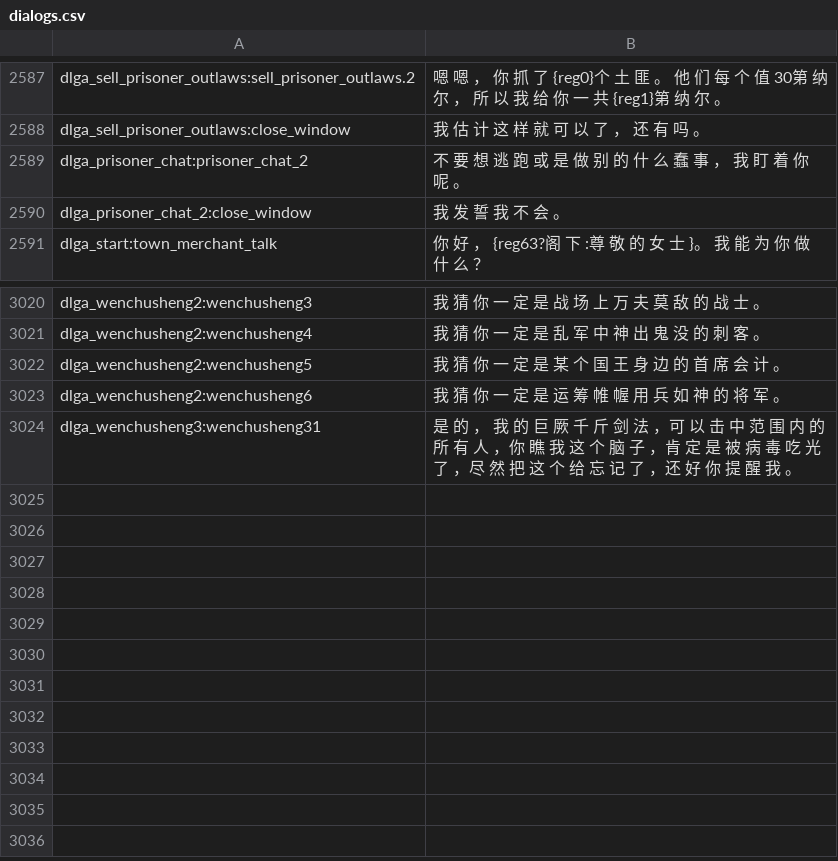
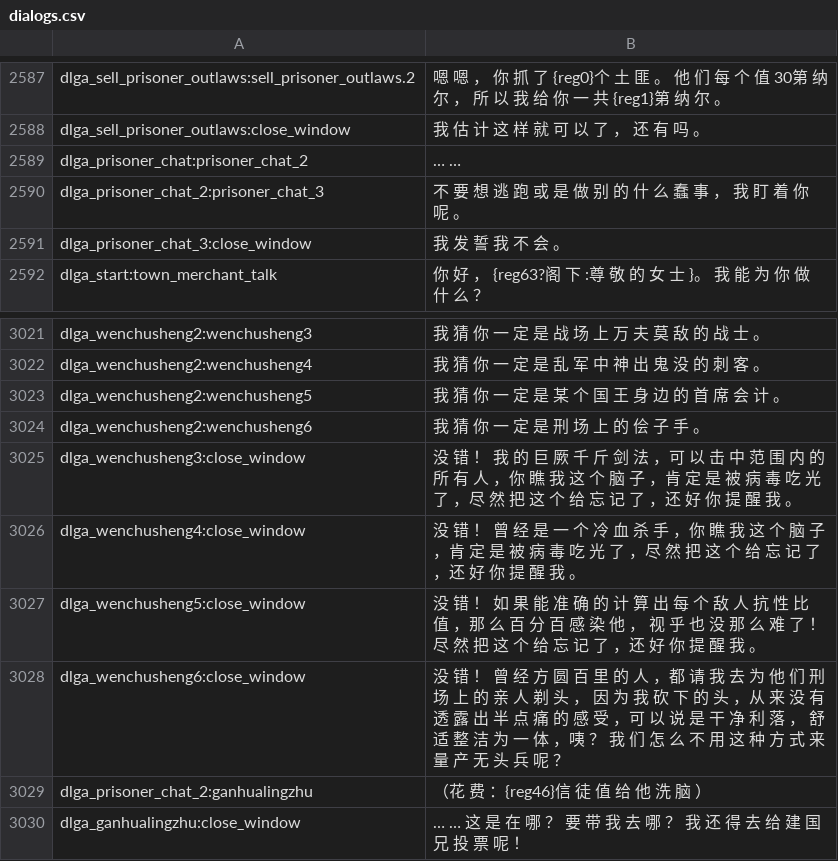
Before and after one commit to LegendHeros/LegendHeros-ScarletLove, a CSV file: languages/cns/dialogs.csv, drawn as a sheet; only a part is shown, gaps mark what is left out.

```diff
--- a/languages/cns/dialogs.csv
+++ b/languages/cns/dialogs.csv
@@ -2588,4 +2588,5 @@ dlga_sell_prisoner_outlaws:sell_prisoner_outlaws.2|嗯 嗯 ， 你 抓 了 {reg0
 dlga_sell_prisoner_outlaws:close_window|我 估 计 这 样 就 可 以 了 ， 还 有 吗 。
-dlga_prisoner_chat:prisoner_chat_2|不 要 想 逃 跑 或 是 做 别 的 什 么 蠢 事 ， 我 盯 着 你 呢 。
-dlga_prisoner_chat_2:close_window|我 发 誓 我 不 会 。
+dlga_prisoner_chat:prisoner_chat_2|… …
+dlga_prisoner_chat_2:prisoner_chat_3|不 要 想 逃 跑 或 是 做 别 的 什 么 蠢 事 ， 我 盯 着 你 呢 。
+dlga_prisoner_chat_3:close_window|我 发 誓 我 不 会 。
 dlga_start:town_merchant_talk|你 好 ， {reg63?阁 下 :尊 敬 的 女 士 }。 我 能 为 你 做 什 么 ？
@@ -3022,3 +3023,8 @@ dlga_wenchusheng2:wenchusheng4|我 猜 你 一 定 是 乱 军 中 神 出 鬼
 dlga_wenchusheng2:wenchusheng5|我 猜 你 一 定 是 某 个 国 王 身 边 的 首 席 会 计 。
-dlga_wenchusheng2:wenchusheng6|我 猜 你 一 定 是 运 筹 帷 幄 用 兵 如 神 的 将 军 。
-dlga_wenchusheng3:wenchusheng31|是 的 ， 我 的 巨 厥 千 斤 剑 法 ，可 以 击 中 范 围 内 的 所 有 人 ，你 瞧 我 这 个 脑 子 ，肯 定 是 被 病 毒 吃 光 了 ，尽 然 把 这 个 给 忘 记 了 ，还 好 你 提 醒 我 。
+dlga_wenchusheng2:wenchusheng6|我 猜 你 一 定 是 刑 场 上 的 侩 子 手 。
+dlga_wenchusheng3:close_window|没 错 ！ 我 的 巨 厥 千 斤 剑 法 ，可 以 击 中 范 围 内 的 所 有 人 ，你 瞧 我 这 个 脑 子 ，肯 定 是 被 病 毒 吃 光 了 ，尽 然 把 这 个 给 忘 记 了 ，还 好 你 提 醒 我 。
+dlga_wenchusheng4:close_window|没 错 ！ 曾 经 是 一 个 冷 血 杀 手 ，你 瞧 我 这 个 脑 子 ，肯 定 是 被 病 毒 吃 光 了 ，尽 然 把 这 个 给 忘 记 了 ，还 好 你 提 醒 我 。
+dlga_wenchusheng5:close_window|没 错 ！ 如 果 能 准 确 的 计 算 出 每 个 敌 人 抗 性 比 值 ，那 么 百 分 百 感 染 他 ， 视 乎 也 没 那 么 难 了 ！尽 然 把 这 个 给 忘 记 了 ，还 好 你 提 醒 我 。
+dlga_wenchusheng6:close_window|没 错 ！ 曾 经 方 圆 百 里 的 人 ，都 请 我 去 为 他 们 刑 场 上 的 亲 人 剃 头 ， 因 为 我 砍 下 的 头 ，从 来 没 有 透 露 出 半 点 痛 的 感 受 ，可 以 说 是 干 净 利 落 ， 舒 适 整 洁 为 一 体 ，咦 ？ 我 们 怎 么 不 用 这 种 方 式 来 量 产 无 头 兵 呢 ？
+dlga_prisoner_chat_2:ganhualingzhu|（花 费 ：{reg46}信 徒 值 给 他 洗 脑 ）
+dlga_ganhualingzhu:close_window|… … 这 是 在 哪 ？ 要 带 我 去 哪 ？ 我 还 得 去 给 建 国 兄 投 票 呢 ！
```
Also changed, not shown: languages/cns/party_templates.csv, languages/cns/skills.csv, 23 other files.
